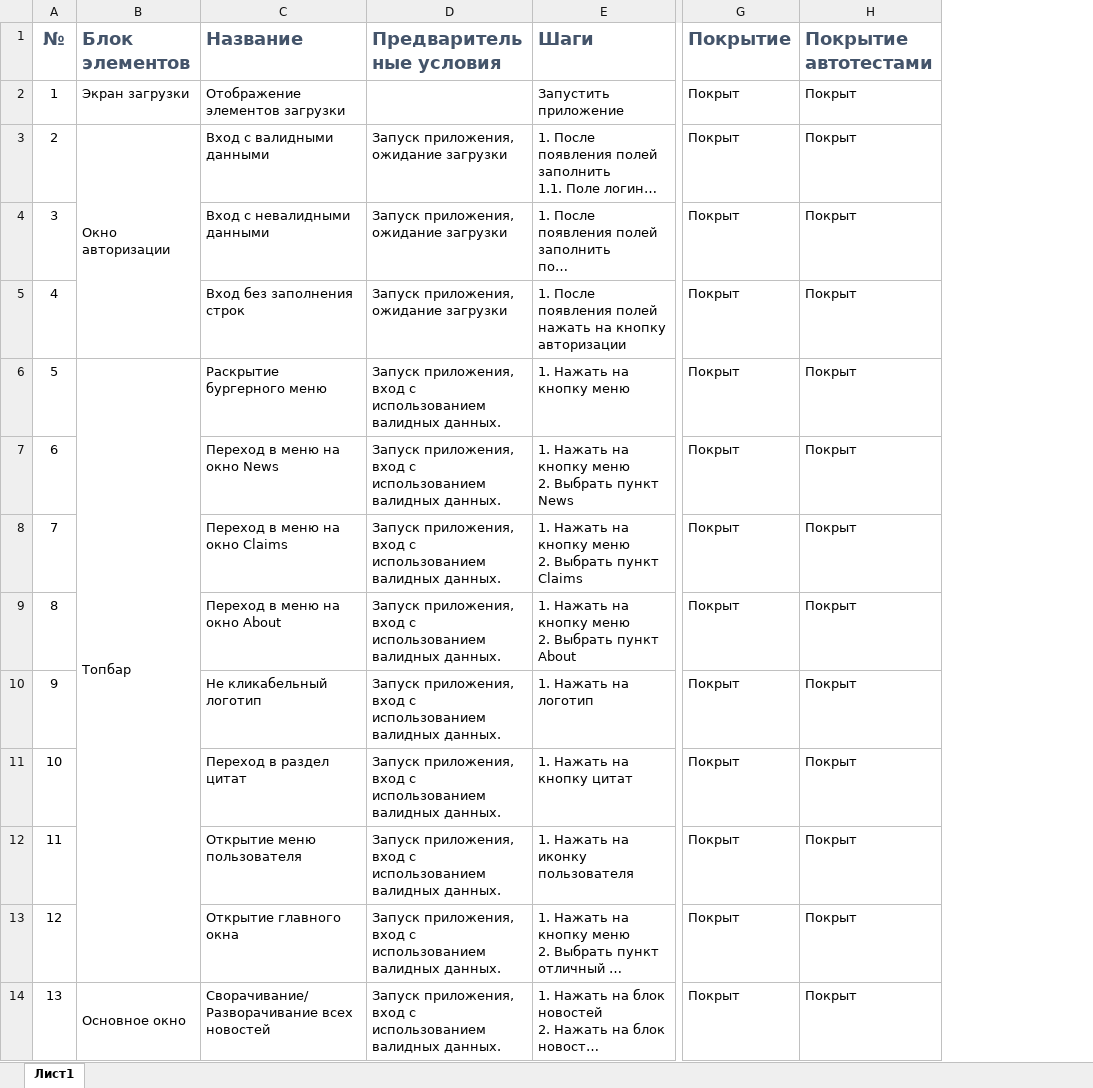
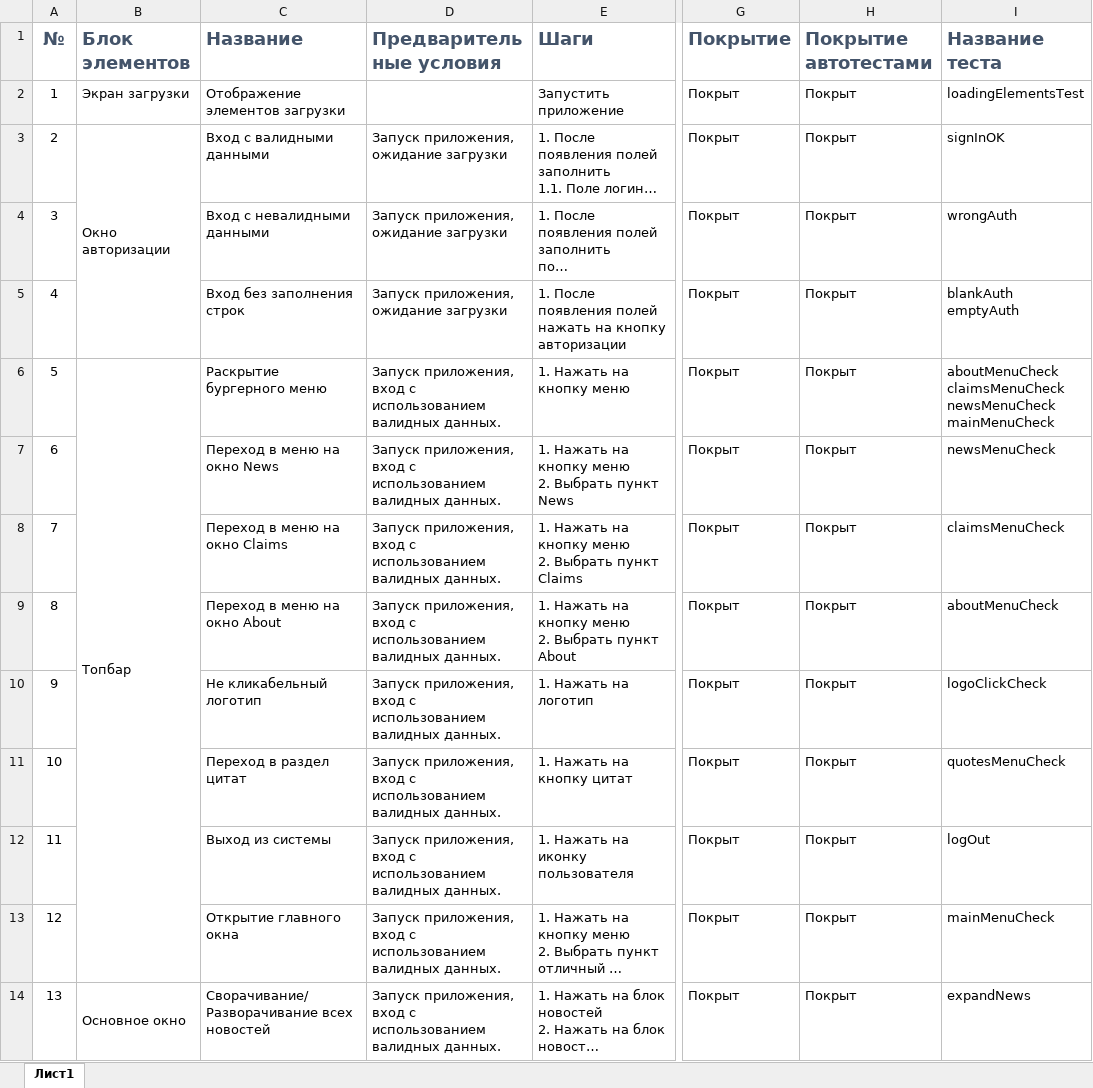
Before and after one commit to Cryofbb/QA-Finale, an Excel workbook: Cases.xlsx, sheet Лист1, drawn as a sheet; only a part is shown, gaps mark what is left out; long unchanged cells end in …; values as stored, in another font and other column widths than the file's, no borders; ↵ is a line break in a cell; the diff names each change by its address in the sheet, - before the commit and + after, or states it on an @@ line.

```diff
--- a/Cases.xlsx (sheet Лист1)
+++ b/Cases.xlsx (sheet Лист1)
+column I (Название теста), rows 2-14: loadingElementsTest | signInOK | wrongAuth | blankAuth ↵ emptyAuth | aboutMenuCheck ↵ claimsMenuCheck ↵ newsMenuCheck ↵ mainMenuCheck | newsMenuCheck | claimsMenuCheck | aboutMenuCheck | logoClickCheck | quotesMenuCheck | logOut | mainMenuCheck | expandNews
-C12 (Название): Открытие меню пользователя
+C12 (Название): Выход из системы
```
Also changed, not shown: 22 other files.
